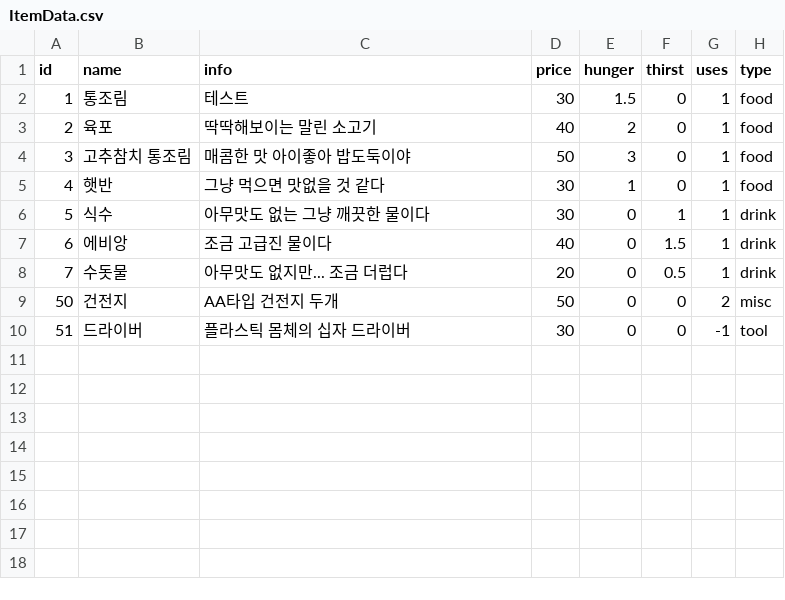
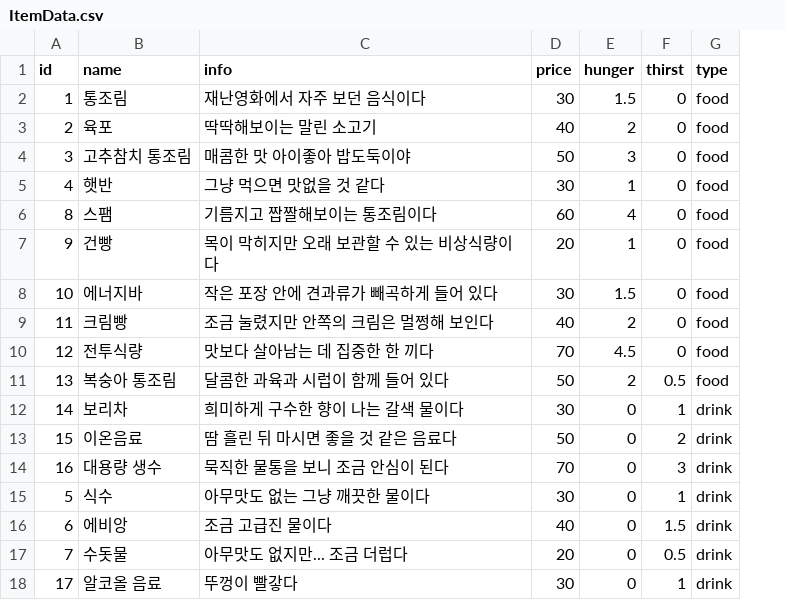
Before and after one commit to mindzeros/TeamProject2, a CSV file: Assets/mori/09.Data/ItemData.csv, drawn as a sheet; removed rows and columns are numbered as before the commit, all else as after; the diff names each change by its address in the sheet, - before the commit and + after, or states it on an @@ line.

```diff
--- a/Assets/mori/09.Data/ItemData.csv
+++ b/Assets/mori/09.Data/ItemData.csv
-column G (uses), rows 2-8: all 1
-C2 (info): 테스트
+C2 (info): 재난영화에서 자주 보던 음식이다
+row 6: 8 | 스팸 | 기름지고 짭짤해보이는 통조림이다 | 60 | 4 | 0 | food
+row 7: 9 | 건빵 | 목이 막히지만 오래 보관할 수 있는 비상식량이다 | 20 | 1 | 0 | food
+row 8: 10 | 에너지바 | 작은 포장 안에 견과류가 빼곡하게 들어 있다 | 30 | 1.5 | 0 | food
+row 9: 11 | 크림빵 | 조금 눌렸지만 안쪽의 크림은 멀쩡해 보인다 | 40 | 2 | 0 | food
+row 10: 12 | 전투식량 | 맛보다 살아남는 데 집중한 한 끼다 | 70 | 4.5 | 0 | food
+row 11: 13 | 복숭아 통조림 | 달콤한 과육과 시럽이 함께 들어 있다 | 50 | 2 | 0.5 | food
+row 12: 14 | 보리차 | 희미하게 구수한 향이 나는 갈색 물이다 | 30 | 0 | 1 | drink
+row 13: 15 | 이온음료 | 땀 흘린 뒤 마시면 좋을 것 같은 음료다 | 50 | 0 | 2 | drink
+row 14: 16 | 대용량 생수 | 묵직한 물통을 보니 조금 안심이 된다 | 70 | 0 | 3 | drink
-row 9: 50 | 건전지 | AA타입 건전지 두개 | 50 | 0 | 0 | 2 | misc
-row 10: 51 | 드라이버 | 플라스틱 몸체의 십자 드라이버 | 30 | 0 | 0 | -1 | tool
+row 18: 17 | 알코올 음료 | 뚜껑이 빨갛다 | 30 | 0 | 1 | drink
```
Also changed, not shown: 30 other files.
